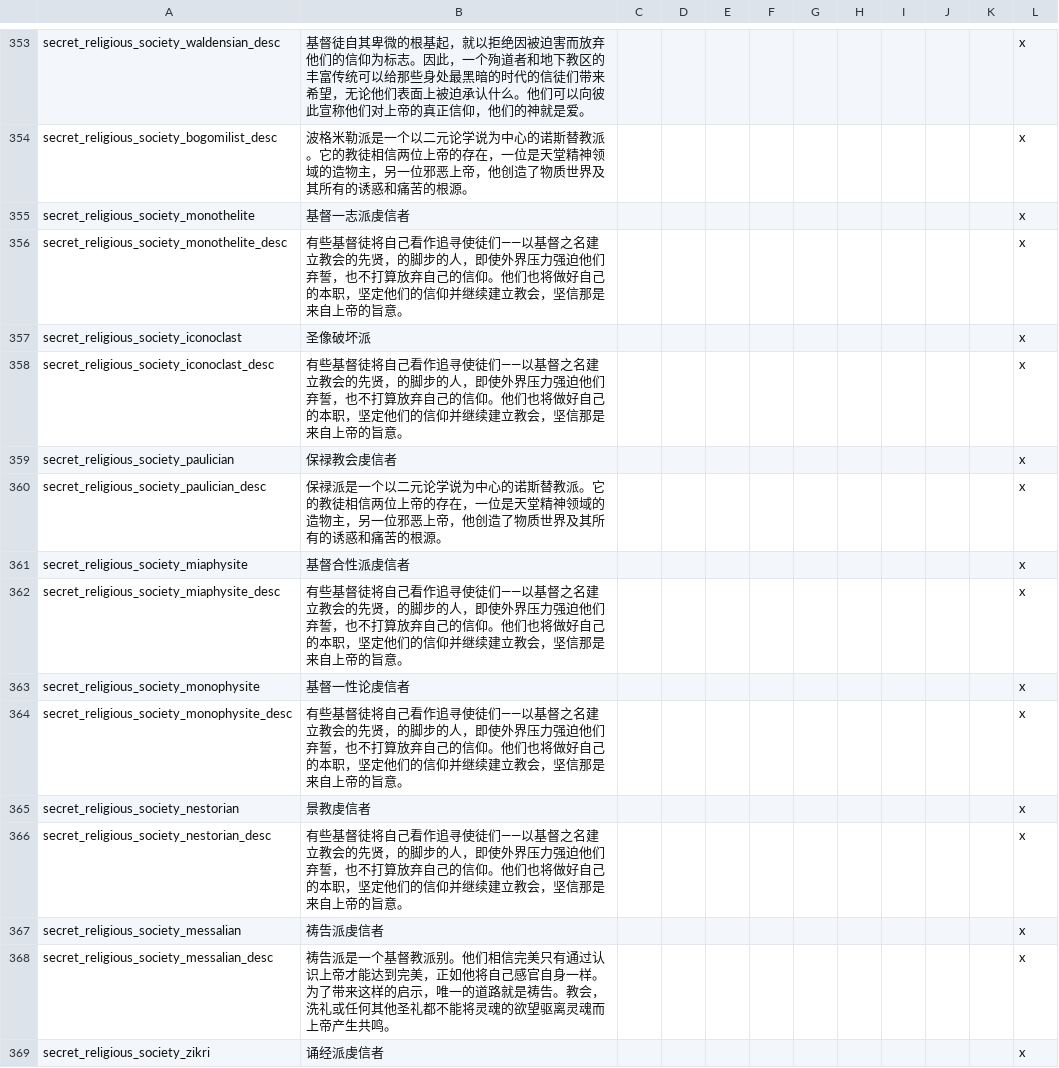
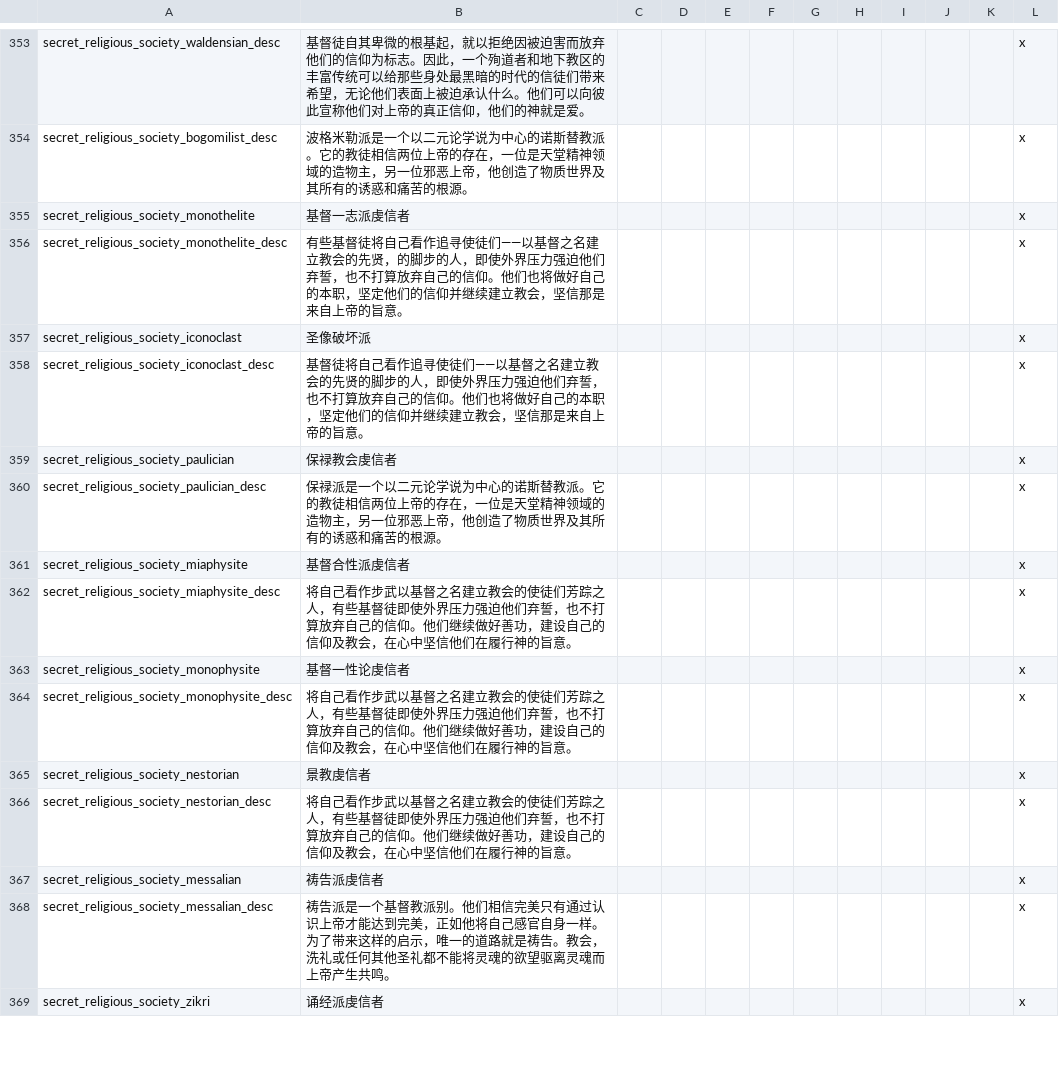
Before and after one commit to paratranz/CK2-Chinese-Localisation, a CSV file: localisation/v2_70.csv, drawn as a sheet; only a part is shown, gaps mark what is left out.

```diff
--- a/localisation/v2_70.csv
+++ b/localisation/v2_70.csv
@@ -357,3 +357,3 @@ secret_religious_society_monothelite_desc;有些基督徒将自己看作追寻
 secret_religious_society_iconoclast;圣像破坏派;;;;;;;;;;x
-secret_religious_society_iconoclast_desc;有些基督徒将自己看作追寻使徒们——以基督之名建立教会的先贤，的脚步的人，即使外界压力强迫他们弃誓，也不打算放弃自己的信仰。他们也将做好自己的本职，坚定他们的信仰并继续建立教会，坚信那是来自上帝的旨意。;;;;;;;;;;x
+secret_religious_society_iconoclast_desc;基督徒将自己看作追寻使徒们——以基督之名建立教会的先贤的脚步的人，即使外界压力强迫他们弃誓，也不打算放弃自己的信仰。他们也将做好自己的本职，坚定他们的信仰并继续建立教会，坚信那是来自上帝的旨意。;;;;;;;;;;x
 secret_religious_society_paulician;保禄教会虔信者;;;;;;;;;;x
@@ -361,7 +361,7 @@ secret_religious_society_paulician_desc;保禄派是一个以二元论学说为
 secret_religious_society_miaphysite;基督合性派虔信者;;;;;;;;;;x
-secret_religious_society_miaphysite_desc;有些基督徒将自己看作追寻使徒们——以基督之名建立教会的先贤，的脚步的人，即使外界压力强迫他们弃誓，也不打算放弃自己的信仰。他们也将做好自己的本职，坚定他们的信仰并继续建立教会，坚信那是来自上帝的旨意。;;;;;;;;;;x
+secret_religious_society_miaphysite_desc;将自己看作步武以基督之名建立教会的使徒们芳踪之人，有些基督徒即使外界压力强迫他们弃誓，也不打算放弃自己的信仰。他们继续做好善功，建设自己的信仰及教会，在心中坚信他们在履行神的旨意。;;;;;;;;;;x
 secret_religious_society_monophysite;基督一性论虔信者;;;;;;;;;;x
-secret_religious_society_monophysite_desc;有些基督徒将自己看作追寻使徒们——以基督之名建立教会的先贤，的脚步的人，即使外界压力强迫他们弃誓，也不打算放弃自己的信仰。他们也将做好自己的本职，坚定他们的信仰并继续建立教会，坚信那是来自上帝的旨意。;;;;;;;;;;x
+secret_religious_society_monophysite_desc;将自己看作步武以基督之名建立教会的使徒们芳踪之人，有些基督徒即使外界压力强迫他们弃誓，也不打算放弃自己的信仰。他们继续做好善功，建设自己的信仰及教会，在心中坚信他们在履行神的旨意。;;;;;;;;;;x
 secret_religious_society_nestorian;景教虔信者;;;;;;;;;;x
-secret_religious_society_nestorian_desc;有些基督徒将自己看作追寻使徒们——以基督之名建立教会的先贤，的脚步的人，即使外界压力强迫他们弃誓，也不打算放弃自己的信仰。他们也将做好自己的本职，坚定他们的信仰并继续建立教会，坚信那是来自上帝的旨意。;;;;;;;;;;x
+secret_religious_society_nestorian_desc;将自己看作步武以基督之名建立教会的使徒们芳踪之人，有些基督徒即使外界压力强迫他们弃誓，也不打算放弃自己的信仰。他们继续做好善功，建设自己的信仰及教会，在心中坚信他们在履行神的旨意。;;;;;;;;;;x
 secret_religious_society_messalian;祷告派虔信者;;;;;;;;;;x
```
Also changed, not shown: localisation/JadeDragon.csv, 2 other files.
